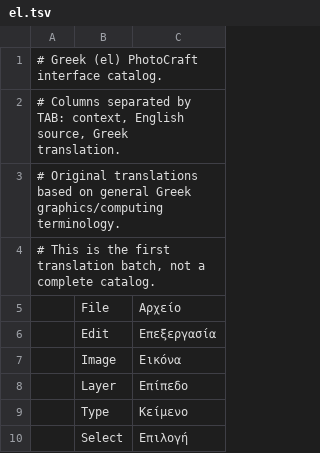
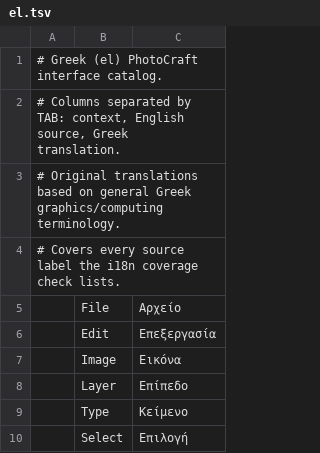
Before and after one commit to Camthalion77/photocraft, a TSV file: crates/ui-egui/src/i18n/el.tsv, drawn as a sheet; only a part is shown; the diff covers the shown part only.

```diff
--- a/crates/ui-egui/src/i18n/el.tsv
+++ b/crates/ui-egui/src/i18n/el.tsv
@@ -3,3 +3,3 @@
 # Original translations based on general Greek graphics/computing terminology.
-# This is the first translation batch, not a complete catalog.
+# Covers every source label the i18n coverage check lists.
 	File	Αρχείο
```
Also changed, not shown: 69 added rows elsewhere in this file, 5 other files.
